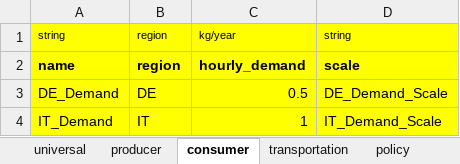
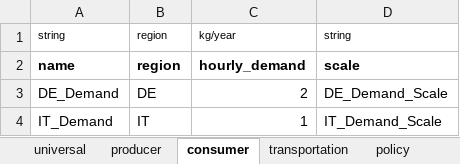
Before and after one commit to ericehrhardt/Case-Study-ETH, an Excel workbook: H2CS2/inputs/input_2region_short.xlsx, sheet consumer, drawn as a sheet; values as stored, in another font and other column widths than the file's, no borders; the diff names each change by its address in the sheet, - before the commit and + after, or states it on an @@ line.

```diff
--- a/H2CS2/inputs/input_2region_short.xlsx (sheet consumer)
+++ b/H2CS2/inputs/input_2region_short.xlsx (sheet consumer)
-A1:D4 fill: #FFFF00
+A1:D4 fill: none
-C3: 0.5
+C3: 2
```
Also changed, not shown: sheet time, sheet producer, sheet transportation, sheet universal, 10 other files.
